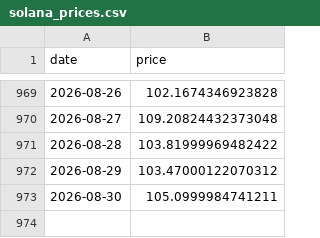
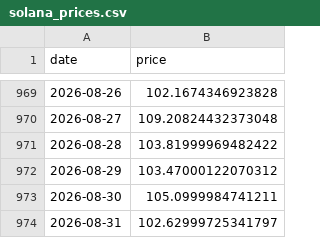
Before and after one commit to bautiaraujo/sol-sentiment-dashboard, a CSV file: data/solana_prices.csv, drawn as a sheet; only a part is shown, gaps mark what is left out.

```diff
--- a/data/solana_prices.csv
+++ b/data/solana_prices.csv
@@ -973 +973,2 @@ date,price
 2026-08-30,105.0999984741211
+2026-08-31,102.62999725341797
```
Also changed, not shown: data/fear_greed.csv, 2 other files.
